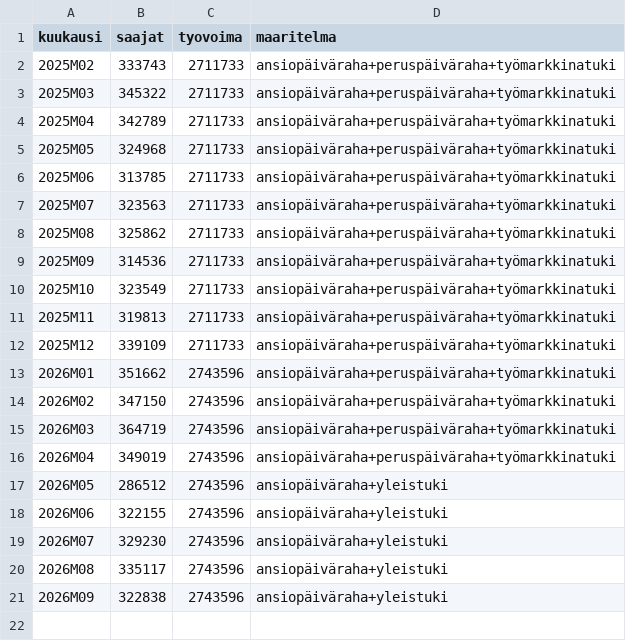
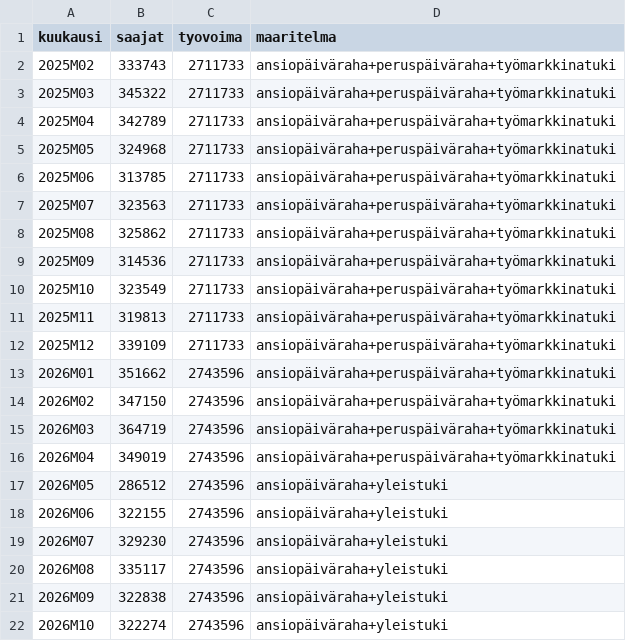
Before and after one commit to pekkay/data-allas, a CSV file: fiva_saajat.csv, drawn as a sheet.

Commit message:
fiva_saajat.csv

```diff
--- a/fiva_saajat.csv
+++ b/fiva_saajat.csv
@@ -21 +21,2 @@ kuukausi;saajat;tyovoima;maaritelma
 2026M09;322838;2743596;ansiopäiväraha+yleistuki
+2026M10;322274;2743596;ansiopäiväraha+yleistuki
```
